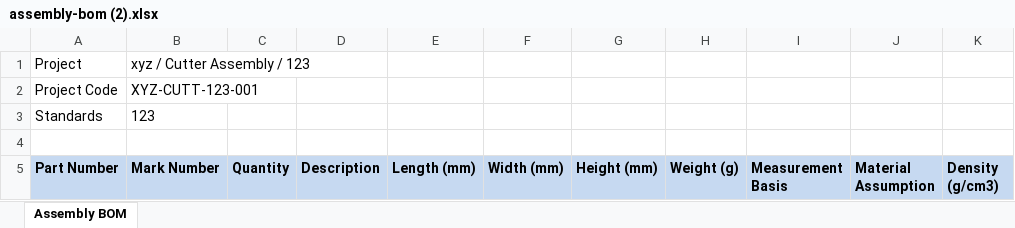
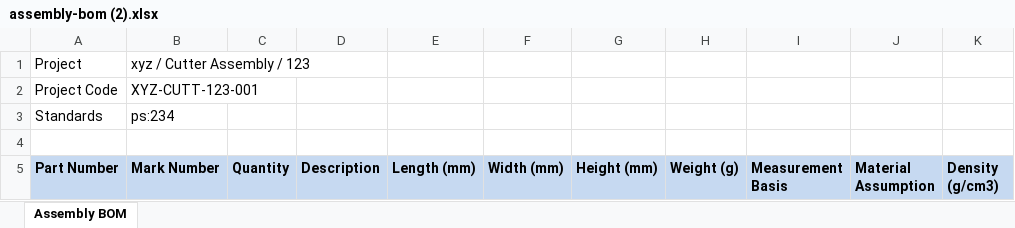
Before and after one commit to manas-hcl/template, an Excel workbook: assembly-bom (2).xlsx, sheet Assembly BOM, drawn as a sheet; only a part is shown; values as stored, in another font and other column widths than the file's, no borders; the diff names each change by its address in the sheet, - before the commit and + after, or states it on an @@ line.

Commit message:
Update assembly-bom (2).xlsx

```diff
--- a/assembly-bom (2).xlsx (sheet Assembly BOM)
+++ b/assembly-bom (2).xlsx (sheet Assembly BOM)
-B3 (Mark Number): 123
+B3 (Mark Number): ps:234
```
